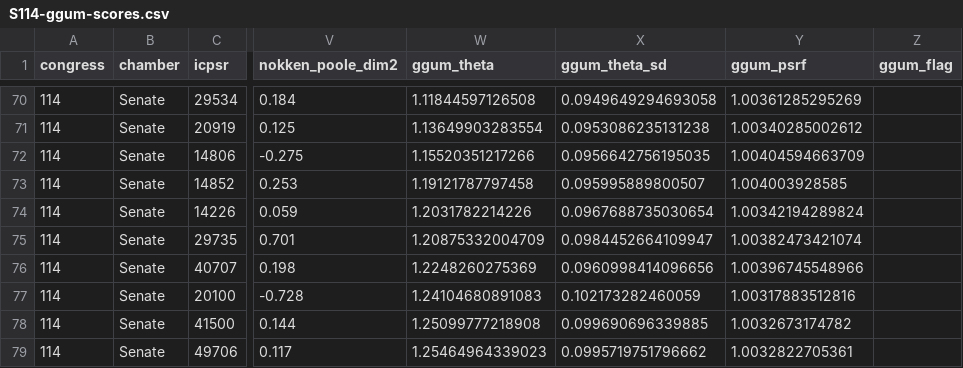
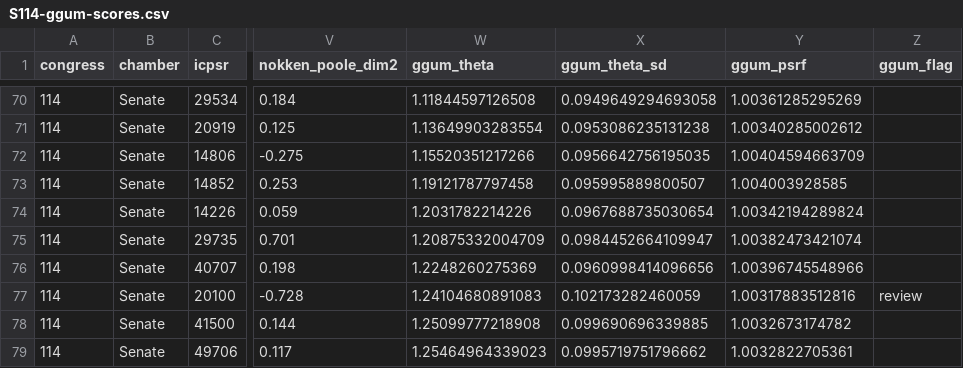
Before and after one commit to jmontgomery/jmontgomery.github.io, a CSV file: static/uploads/ggum-congress/S114-ggum-scores.csv, drawn as a sheet; only a part is shown, gaps mark what is left out; the diff names each change by its address in the sheet, - before the commit and + after, or states it on an @@ line.

Commit message:
Add Flake note to S114 (near GOP median despite top-of-GOP nominate)

```diff
--- a/static/uploads/ggum-congress/S114-ggum-scores.csv
+++ b/static/uploads/ggum-congress/S114-ggum-scores.csv
-Z77 (ggum_flag): (empty)
+Z77 (ggum_flag): review
```
Also changed, not shown: 4 other files.
